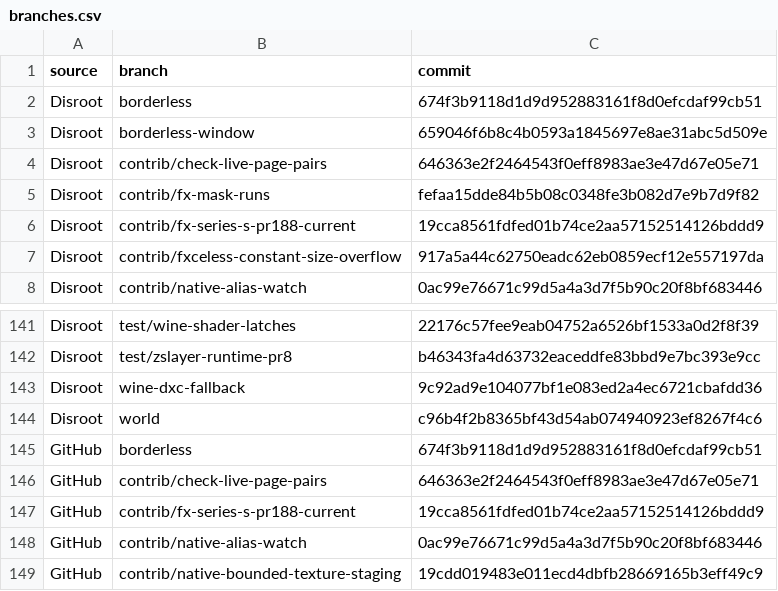
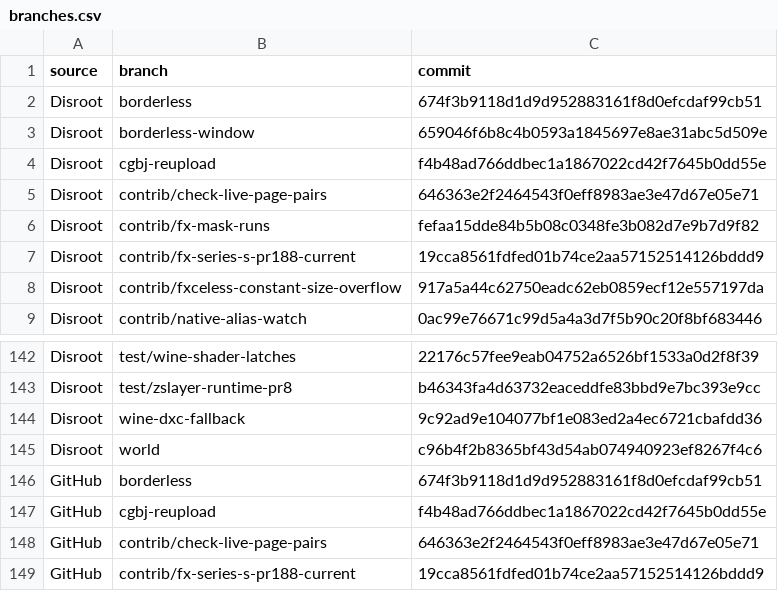
Before and after one commit to gmankab/gta6-wiki, a CSV file: data/branches.csv, drawn as a sheet; only a part is shown, gaps mark what is left out; the shorter side is filled out with more unchanged rows.

```diff
--- a/data/branches.csv
+++ b/data/branches.csv
@@ -3,2 +3,3 @@ Disroot,borderless,674f3b9118d1d9d952883161f8d0efcdaf99cb51
 Disroot,borderless-window,659046f6b8c4b0593a1845697e8ae31abc5d509e
+Disroot,cgbj-reupload,f4b48ad766ddbec1a1867022cd42f7645b0dd55e
 Disroot,contrib/check-live-page-pairs,646363e2f2464543f0eff8983ae3e47d67e05e71
@@ -145,2 +146,3 @@ Disroot,world,c96b4f2b8365bf43d54ab074940923ef8267f4c6
 GitHub,borderless,674f3b9118d1d9d952883161f8d0efcdaf99cb51
+GitHub,cgbj-reupload,f4b48ad766ddbec1a1867022cd42f7645b0dd55e
 GitHub,contrib/check-live-page-pairs,646363e2f2464543f0eff8983ae3e47d67e05e71
```
Also changed, not shown: data/gtahub-branches.csv, 1 other file.
